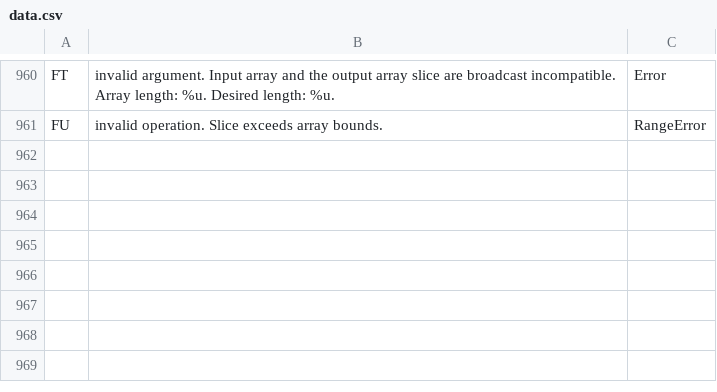
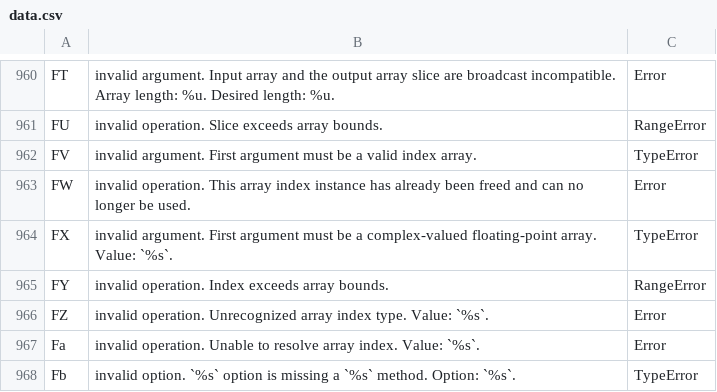
Before and after one commit to stdlib-js/error-tools-database, a CSV file: data/data.csv, drawn as a sheet; only a part is shown, gaps mark what is left out.

```diff
--- a/data/data.csv
+++ b/data/data.csv
@@ -961 +961,8 @@
 "FU","invalid operation. Slice exceeds array bounds.","RangeError"
+"FV","invalid argument. First argument must be a valid index array.","TypeError"
+"FW","invalid operation. This array index instance has already been freed and can no longer be used.","Error"
+"FX","invalid argument. First argument must be a complex-valued floating-point array. Value: `%s`.","TypeError"
+"FY","invalid operation. Index exceeds array bounds.","RangeError"
+"FZ","invalid operation. Unrecognized array index type. Value: `%s`.","Error"
+"Fa","invalid operation. Unable to resolve array index. Value: `%s`.","Error"
+"Fb","invalid option. `%s` option is missing a `%s` method. Option: `%s`.","TypeError"
```
Also changed, not shown: 9 other files.
